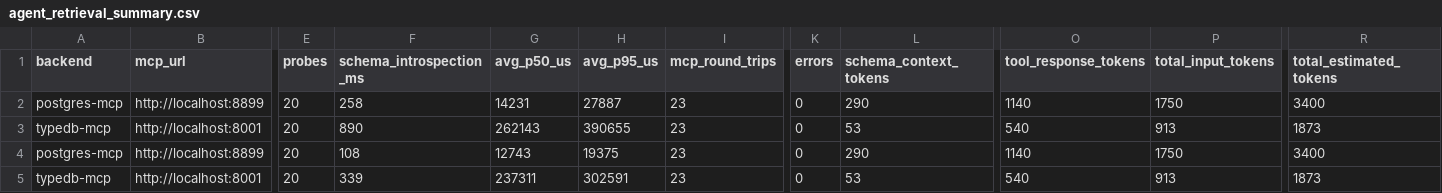
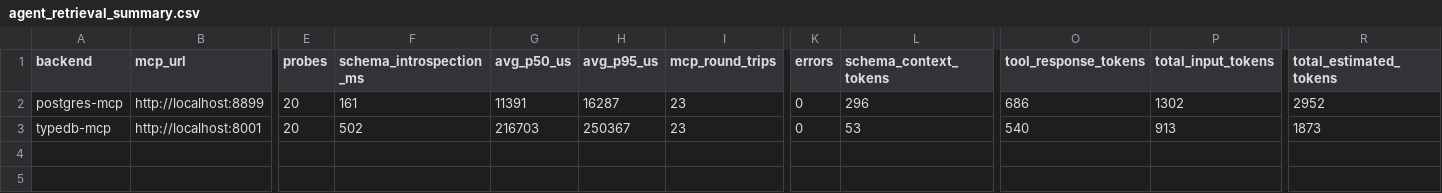
Before and after one commit to jeanbapt/typedb-eval, a CSV file: results/agent_retrieval_summary.csv, drawn as a sheet; only a part is shown, gaps mark what is left out; rows hold the shown columns only; the diff names each change by its address in the sheet, - before the commit and + after, or states it on an @@ line.

```diff
--- a/results/agent_retrieval_summary.csv
+++ b/results/agent_retrieval_summary.csv
-F2 (schema_introspection_ms): 258
+F2 (schema_introspection_ms): 161
-G2 (avg_p50_us): 14231
+G2 (avg_p50_us): 11391
-H2 (avg_p95_us): 27887
+H2 (avg_p95_us): 16287
-L2 (schema_context_tokens): 290
+L2 (schema_context_tokens): 296
-O2 (tool_response_tokens): 1140
+O2 (tool_response_tokens): 686
-P2 (total_input_tokens): 1750
+P2 (total_input_tokens): 1302
-R2 (total_estimated_tokens): 3400
+R2 (total_estimated_tokens): 2952
-F3 (schema_introspection_ms): 890
+F3 (schema_introspection_ms): 502
-G3 (avg_p50_us): 262143
+G3 (avg_p50_us): 216703
-H3 (avg_p95_us): 390655
+H3 (avg_p95_us): 250367
-row 4: postgres-mcp | http://localhost:8899 | 20 | 108 | 12743 | 19375 | 23 | 0 | 290 | 1140 | 1750 | 3400
-row 5: typedb-mcp | http://localhost:8001 | 20 | 339 | 237311 | 302591 | 23 | 0 | 53 | 540 | 913 | 1873
```
Also changed, not shown: results/summary.csv, 8 other files.
